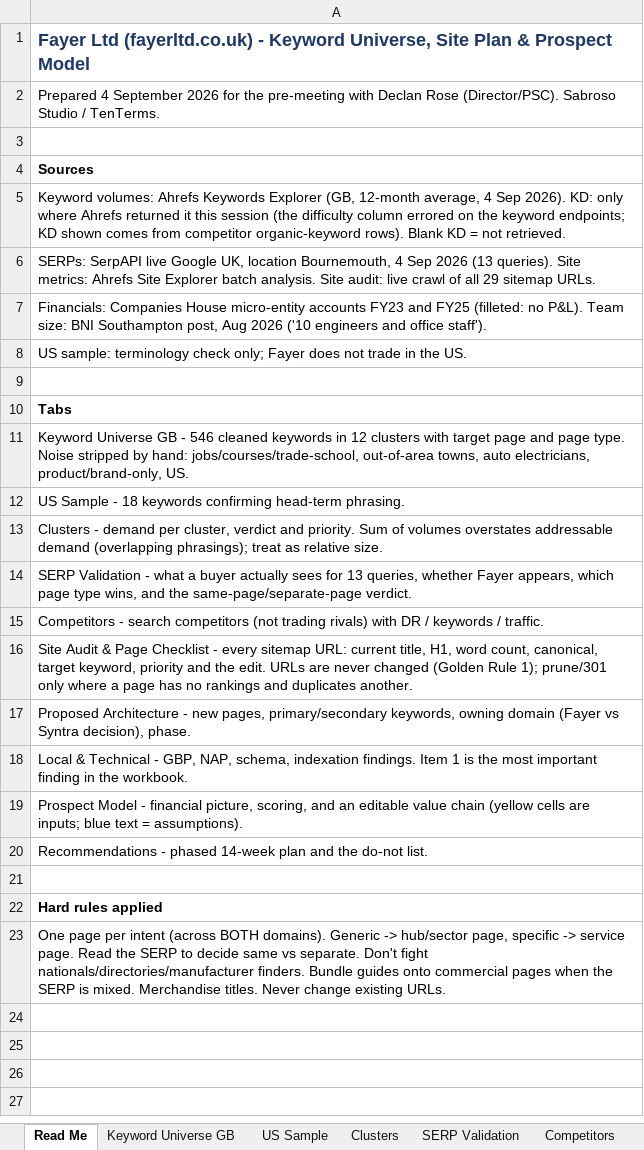
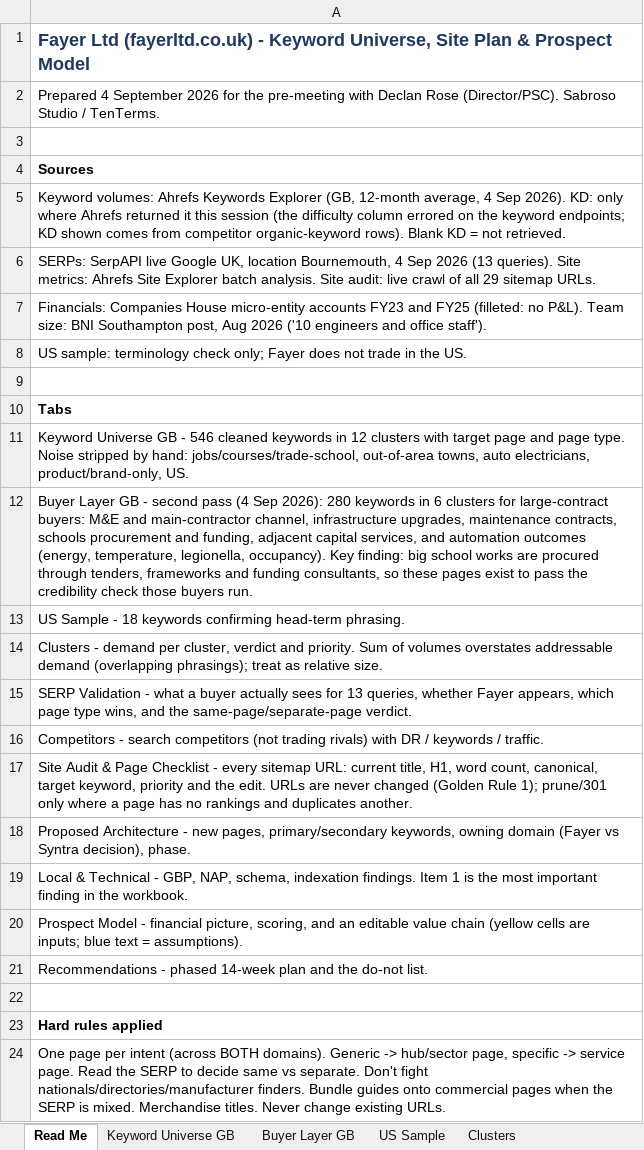
Before and after one commit to tenterms/seoplanner, an Excel workbook: Fayer-Electrical-Keyword-Universe-Site-Plan.xlsx, sheet Read Me, drawn as a sheet; values as stored, in another font and other column widths than the file's, no borders; the diff names each change by its address in the sheet, - before the commit and + after, or states it on an @@ line.

```diff
--- a/Fayer-Electrical-Keyword-Universe-Site-Plan.xlsx (sheet Read Me)
+++ b/Fayer-Electrical-Keyword-Universe-Site-Plan.xlsx (sheet Read Me)
+sheet tab: Buyer Layer GB
+row 12: Buyer Layer GB - second pass (4 Sep 2026): 280 keywords in 6 clusters for large-contract buyers: M&E and main-contractor channel, infrastructure upgrades, maintenance contracts, schools procurement and funding, adjacent capital services, and automation outcomes (energy, temperature, legionella, occupancy). Key finding: big school works are procured through tenders, frameworks and funding consultants, so these pages exist to pass the credibility check those buyers run.
```
Also changed, not shown: sheet Proposed Architecture, sheet Competitors, sheet SERP Validation, sheet Recommendations, 2 other files.
